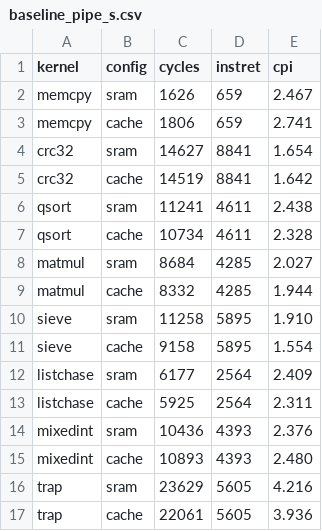
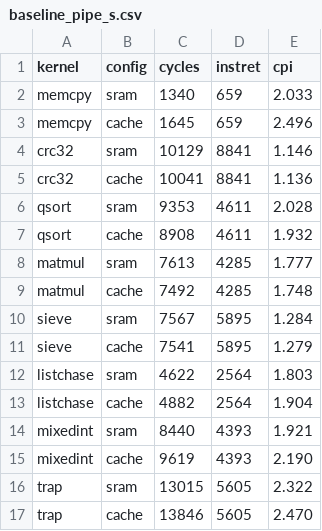
Before and after one commit to quantiumv/core, a CSV file: verification/perf/baseline_pipe_s.csv, drawn as a sheet.

```diff
--- a/verification/perf/baseline_pipe_s.csv
+++ b/verification/perf/baseline_pipe_s.csv
@@ -1,17 +1,17 @@
 kernel,config,cycles,instret,cpi
-memcpy,sram,1626,659,2.467
-memcpy,cache,1806,659,2.741
-crc32,sram,14627,8841,1.654
-crc32,cache,14519,8841,1.642
-qsort,sram,11241,4611,2.438
-qsort,cache,10734,4611,2.328
-matmul,sram,8684,4285,2.027
-matmul,cache,8332,4285,1.944
-sieve,sram,11258,5895,1.910
-sieve,cache,9158,5895,1.554
-listchase,sram,6177,2564,2.409
-listchase,cache,5925,2564,2.311
-mixedint,sram,10436,4393,2.376
-mixedint,cache,10893,4393,2.480
-trap,sram,23629,5605,4.216
-trap,cache,22061,5605,3.936
+memcpy,sram,1340,659,2.033
+memcpy,cache,1645,659,2.496
+crc32,sram,10129,8841,1.146
+crc32,cache,10041,8841,1.136
+qsort,sram,9353,4611,2.028
+qsort,cache,8908,4611,1.932
+matmul,sram,7613,4285,1.777
+matmul,cache,7492,4285,1.748
+sieve,sram,7567,5895,1.284
+sieve,cache,7541,5895,1.279
+listchase,sram,4622,2564,1.803
+listchase,cache,4882,2564,1.904
+mixedint,sram,8440,4393,1.921
+mixedint,cache,9619,4393,2.190
+trap,sram,13015,5605,2.322
+trap,cache,13846,5605,2.470
```
Also changed, not shown: verification/perf/baseline_pipe.csv, verification/perf/baseline_pipe_s_stack.csv, 2 other files.
